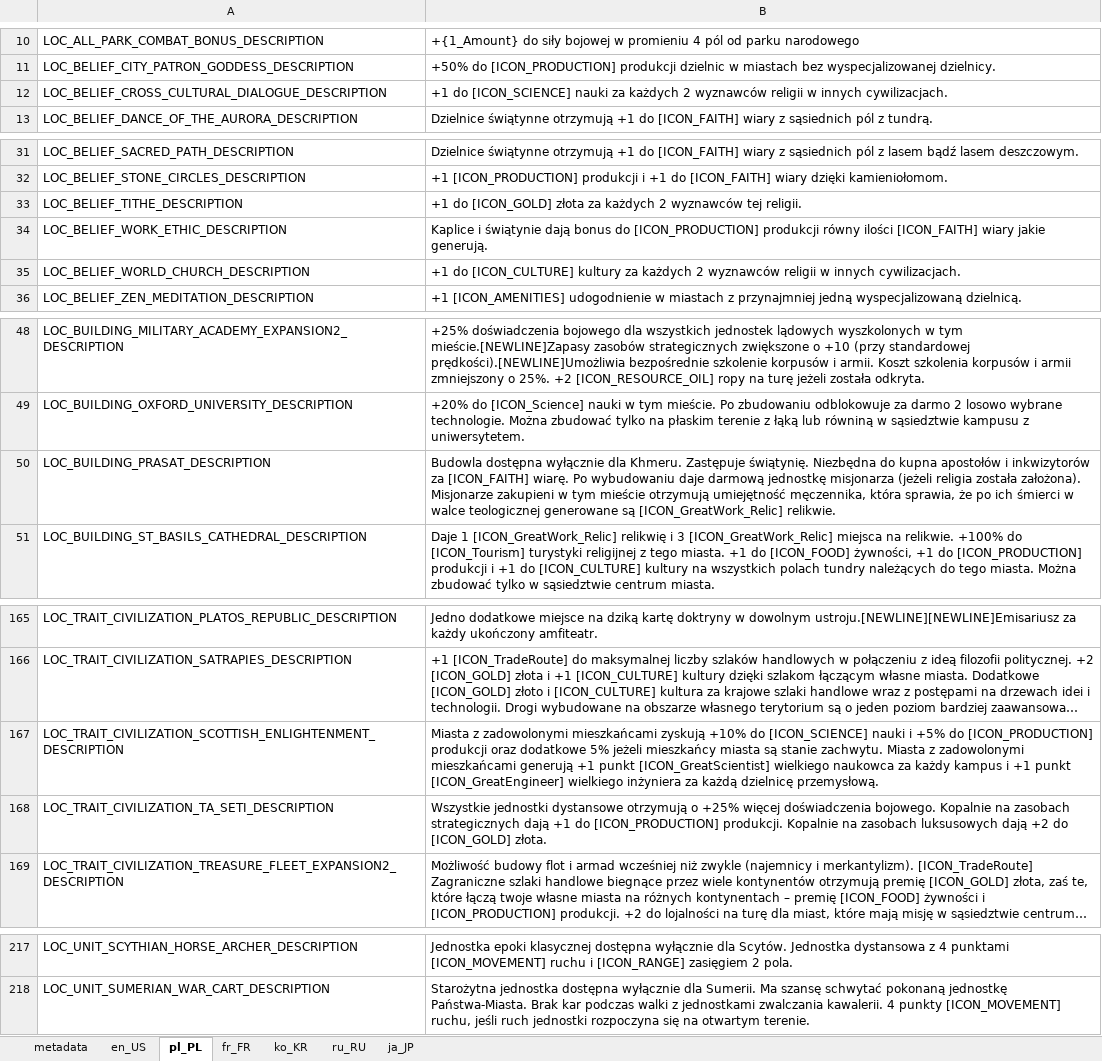
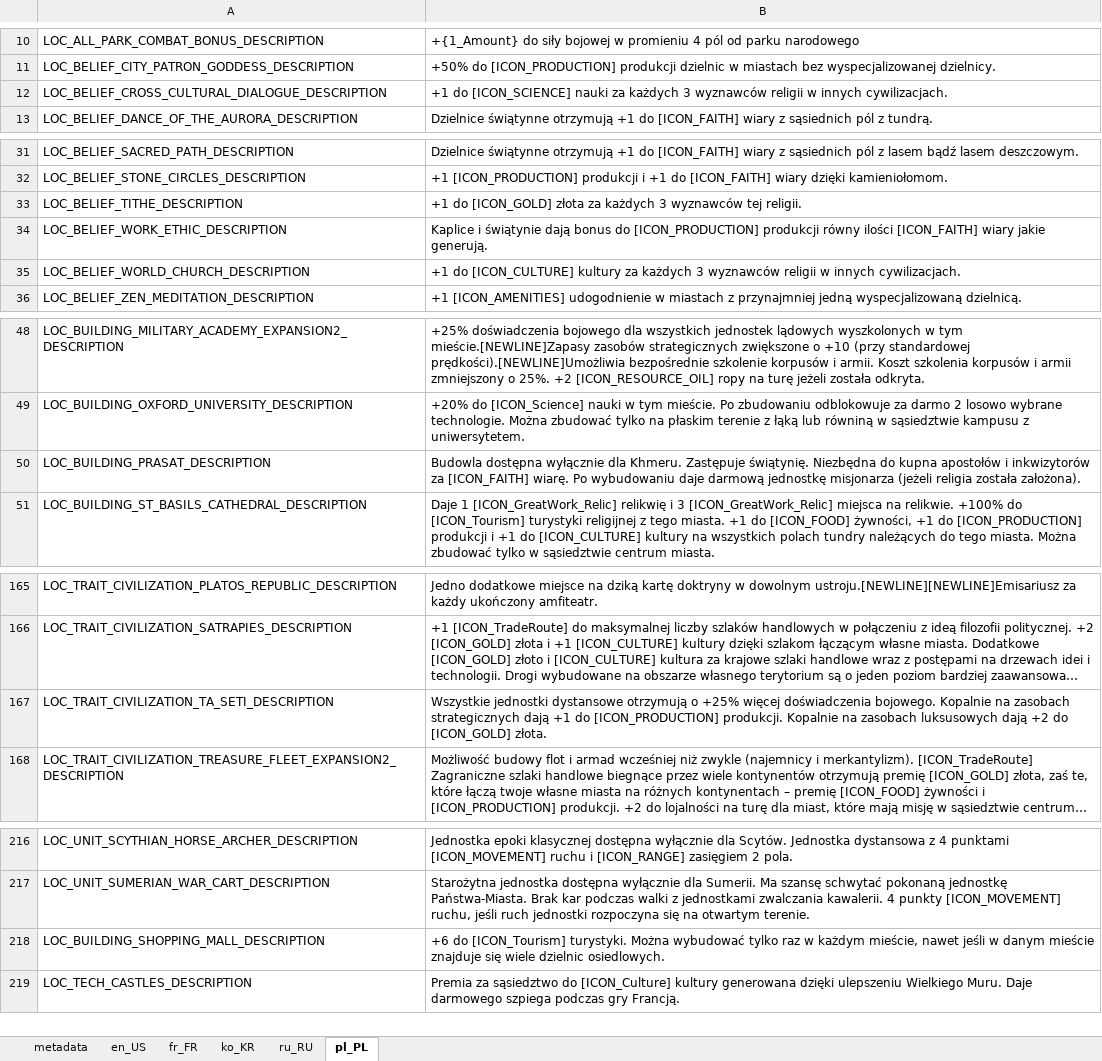
Before and after one commit to fl0r3k/Better-Balanced-Game-Transaltions, an Excel workbook: translations.xlsx, sheet pl_PL, drawn as a sheet; only a part is shown, gaps mark what is left out; long unchanged cells end in …; values as stored, in another font and other column widths than the file's, no borders; removed rows and columns are numbered as before the commit, all else as after; the diff names each change by its address in the sheet, - before the commit and + after, or states it on an @@ line.

```diff
--- a/translations.xlsx (sheet pl_PL)
+++ b/translations.xlsx (sheet pl_PL)
-sheet tab: ja_JP
@@ sheet tab order changed: metadata | en_US | fr_FR | ko_KR | ru_RU | pl_PL @@
-B12: …za każdych 2 wyznawców religii…
+B12: …za każdych 3 wyznawców religii…
-B33: …za każdych 2 wyznawców tej…
+B33: …za każdych 3 wyznawców tej…
-B35: …za każdych 2 wyznawców religii…
+B35: …za każdych 3 wyznawców religii…
-B50: …została założona). Misjonarze zakupieni w tym mieście otrzymują umiejętność męczennika, która sprawia, że po ich śmierci w walce teologicznej generowane są [ICON_GreatWork_Relic] relikwie.
+B50: …została założona).
-row 167: LOC_TRAIT_CIVILIZATION_SCOTTISH_ENLIGHTENMENT_DESCRIPTION | Miasta z zadowolonymi mieszkańcami zyskują +10% do [ICON_SCIENCE] nauki i +5% do [ICON_PRODUCTION] produkcji oraz dodatkowe 5% jeżeli mieszkańcy miasta są stanie zachwytu. Miasta z zadowolonymi mieszkańcami generują +1 punkt [ICON_GreatScientist] wielkiego naukowca za każdy kampus i +1 punkt [ICON_GreatEngineer] wielkiego inżyniera za każdą dzielnicę przemysłową.
+row 218: LOC_BUILDING_SHOPPING_MALL_DESCRIPTION | +6 do [ICON_Tourism] turystyki. Można wybudować tylko raz w każdym mieście, nawet jeśli w danym mieście znajduje się wiele dzielnic osiedlowych.
+row 219: LOC_TECH_CASTLES_DESCRIPTION | Premia za sąsiedztwo do [ICON_Culture] kultury generowana dzięki ulepszeniu Wielkiego Muru. Daje darmowego szpiega podczas gry Francją.
```
Also changed, not shown: sheet en_US, sheet ru_RU, sheet ko_KR, sheet fr_FR, sheet metadata.
